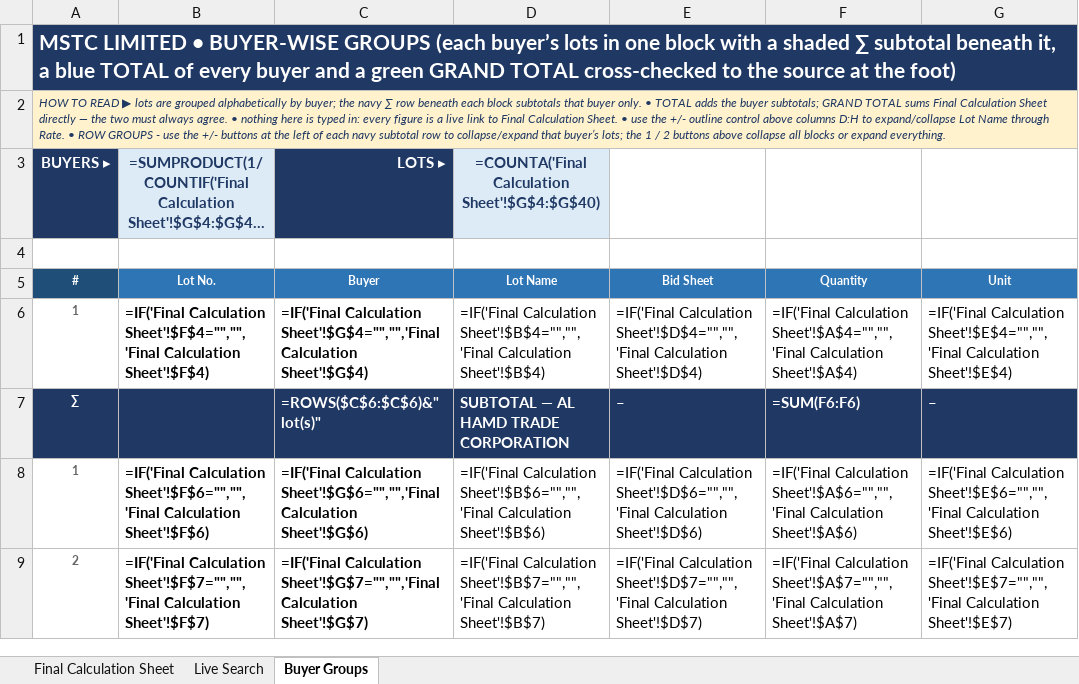
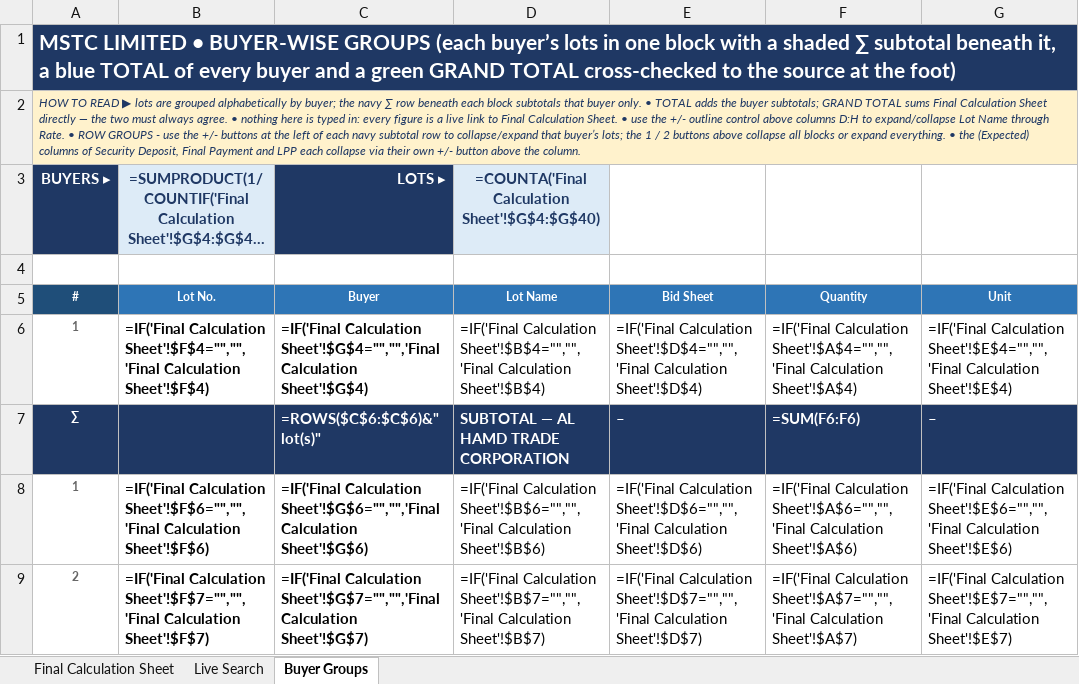
Before and after one commit to piyush4315/09.09.2026, an Excel workbook: Search any withot error.xlsx, sheet Buyer Groups, drawn as a sheet; only a part is shown; long unchanged cells end in …; values as stored, in another font and other column widths than the file's, no borders; formulas without a stored value are shown as written; conditional formats not drawn; the diff names each change by its address in the sheet, - before the commit and + after, or states it on an @@ line.

Commit message:
Add Expected-column collapse groups for Final Payment and LPP
- Live Search + Buyer Groups: outline X (Final Expected) and AA
  (LPP Expected), mirroring the existing U (Security Deposit) group
- Final Calculation Sheet: outline W and Z equivalents
- All start expanded; banners document the new +/- buttons

Co-authored-by: arena-agent <297053741+arena-agent@users.noreply.github.com>

```diff
--- a/Search any withot error.xlsx (sheet Buyer Groups)
+++ b/Search any withot error.xlsx (sheet Buyer Groups)
-A2 (#): …expand everything.
+A2 (#): …expand everything. • the (Expected) columns of Security Deposit, Final Payment and LPP each collapse via their own +/- button above the column.
```
Also changed, not shown: sheet Live Search.
